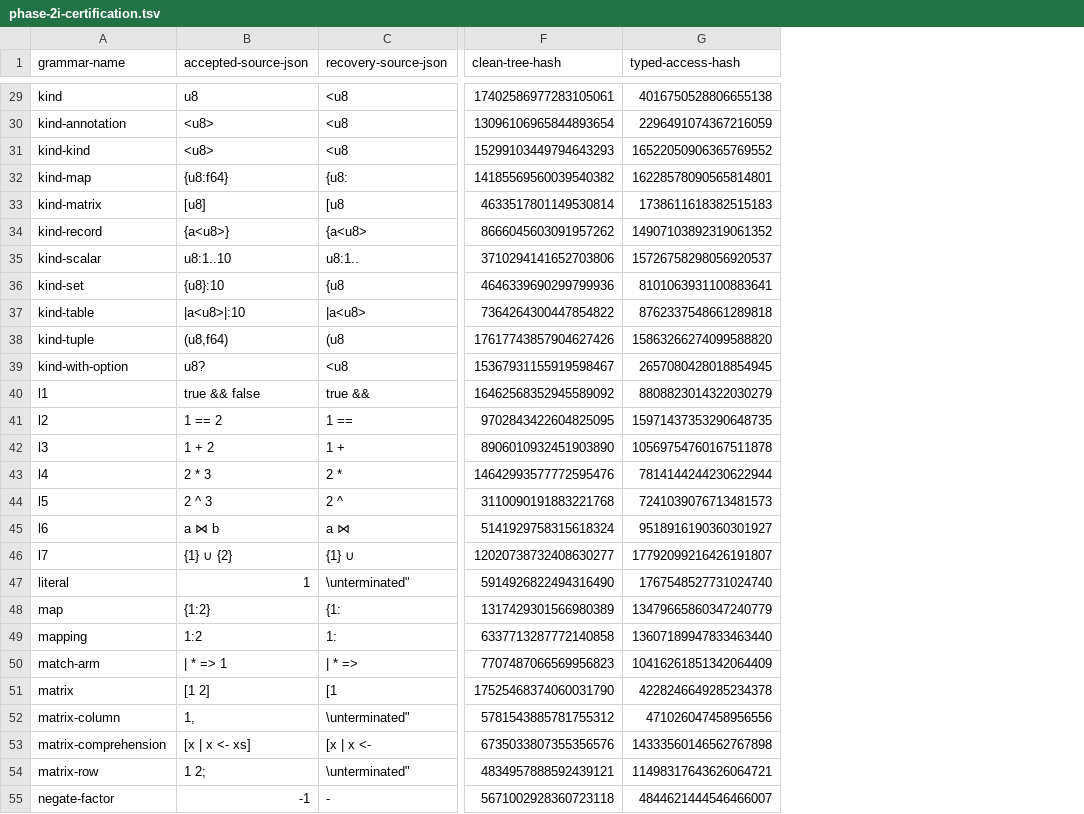
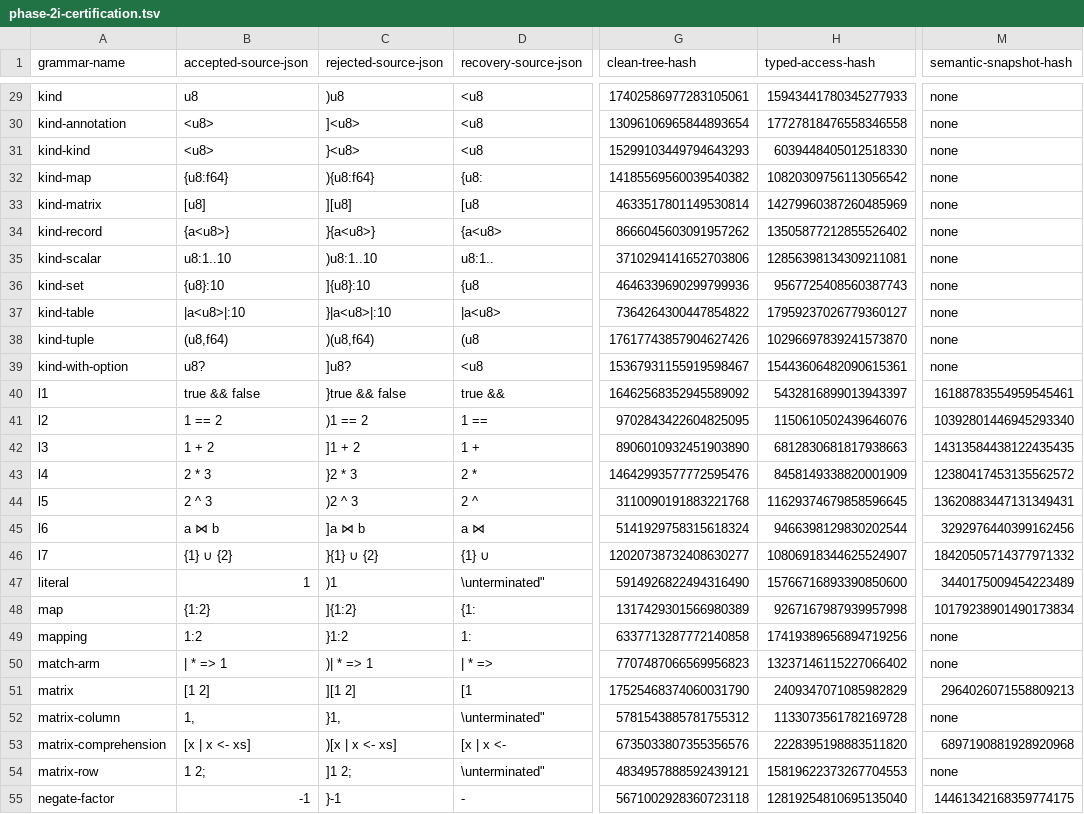
Before and after one commit to mech-lang/mech, a TSV file: docs/design/grammar-audit/phase-2i-certification.tsv, drawn as a sheet; only a part is shown, gaps mark what is left out; addresses are those after the commit; the diff covers the shown part only; the diff names each change by its address in the sheet, - before the commit and + after, or states it on an @@ line.

```diff
--- a/docs/design/grammar-audit/phase-2i-certification.tsv
+++ b/docs/design/grammar-audit/phase-2i-certification.tsv
+column C (rejected-source-json), rows 29-55: )u8 | ]<u8> | }<u8> | ){u8:f64} | ][u8] | }{a<u8>} | )u8:1..10 | ]{u8}:10 | }|a<u8>|:10 | )(u8,f64) | ]u8? | }true && false | )1 == 2 | ]1 + 2 | }2 * 3 | )2 ^ 3 | ]a ⋈ b | }{1} ∪ {2} | )1 | ]{1:2} | }1:2 | )| * => 1 | ][1 2] | }1, | )[x | x <- xs] | ]1 2; | }-1
+column M (semantic-snapshot-hash), rows 29-55: none | none | none | none | none | none | none | none | none | none | none | 16188783554959545461 | 10392801446945293340 | 14313584438122435435 | 12380417453135562572 | 13620883447131349431 | 3292976440399162456 | 18420505714377971332 | 3440175009454223489 | 10179238901490173834 | none | none | 2964026071558809213 | none | 6897190881928920968 | none | 14461342168359774175
-H29 (typed-access-hash): 4016750528806655138
+H29 (typed-access-hash): 15943441780345277933
-H30 (typed-access-hash): 2296491074367216059
+H30 (typed-access-hash): 17727818476558346558
-H31 (typed-access-hash): 16522050906365769552
+H31 (typed-access-hash): 6039448405012518330
-H32 (typed-access-hash): 16228578090565814801
+H32 (typed-access-hash): 10820309756113056542
-H33 (typed-access-hash): 1738611618382515183
+H33 (typed-access-hash): 14279960387260485969
-H34 (typed-access-hash): 14907103892319061352
+H34 (typed-access-hash): 13505877212855526402
-H35 (typed-access-hash): 15726758298056920537
+H35 (typed-access-hash): 12856398134309211081
-H36 (typed-access-hash): 8101063931100883641
+H36 (typed-access-hash): 9567725408560387743
-H37 (typed-access-hash): 8762337548661289818
+H37 (typed-access-hash): 17959237026779360127
-H38 (typed-access-hash): 15863266274099588820
+H38 (typed-access-hash): 10296697839241573870
-H39 (typed-access-hash): 2657080428018854945
+H39 (typed-access-hash): 15443606482090615361
-H40 (typed-access-hash): 8808823014322030279
+H40 (typed-access-hash): 5432816899013943397
-H41 (typed-access-hash): 15971437353290648735
+H41 (typed-access-hash): 1150610502439646076
-H42 (typed-access-hash): 10569754760167511878
+H42 (typed-access-hash): 6812830681817938663
-H43 (typed-access-hash): 7814144244230622944
+H43 (typed-access-hash): 8458149338820001909
-H44 (typed-access-hash): 7241039076713481573
+H44 (typed-access-hash): 11629374679858596645
-H45 (typed-access-hash): 9518916190360301927
+H45 (typed-access-hash): 9466398129830202544
-H46 (typed-access-hash): 17792099216426191807
+H46 (typed-access-hash): 10806918344625524907
-H47 (typed-access-hash): 1767548527731024740
+H47 (typed-access-hash): 15766716893390850600
-H48 (typed-access-hash): 13479665860347240779
+H48 (typed-access-hash): 9267167987939957998
-H49 (typed-access-hash): 13607189947833463440
+H49 (typed-access-hash): 17419389656894719256
-H50 (typed-access-hash): 10416261851342064409
+H50 (typed-access-hash): 13237146115227066402
-H51 (typed-access-hash): 4228246649285234378
+H51 (typed-access-hash): 2409347071085982829
-H52 (typed-access-hash): 471026047458956556
+H52 (typed-access-hash): 1133073561782169728
-H53 (typed-access-hash): 14333560146562767898
+H53 (typed-access-hash): 2228395198883511820
-H54 (typed-access-hash): 11498317643626064721
+H54 (typed-access-hash): 15819622373267704553
-H55 (typed-access-hash): 4844621444546466007
+H55 (typed-access-hash): 12819254810695135040
```
Also changed, not shown: 53 edited cells elsewhere in this file, 3 other files.
